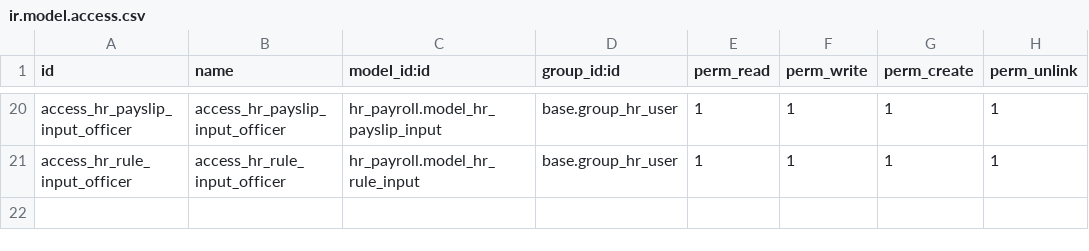
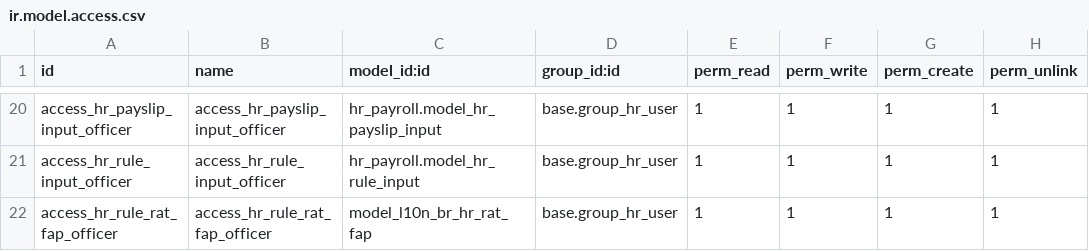
Before and after one commit to odoo-brazil/odoo-brazil-hr, a CSV file: l10n_br_hr_payroll/security/ir.model.access.csv, drawn as a sheet; only a part is shown, gaps mark what is left out; the diff names each change by its address in the sheet, - before the commit and + after, or states it on an @@ line.

```diff
--- a/l10n_br_hr_payroll/security/ir.model.access.csv
+++ b/l10n_br_hr_payroll/security/ir.model.access.csv
+row 22: access_hr_rule_rat_fap_officer | access_hr_rule_rat_fap_officer | model_l10n_br_hr_rat_fap | base.group_hr_user | 1 | 1 | 1 | 1
```
Also changed, not shown: 2 other files.
